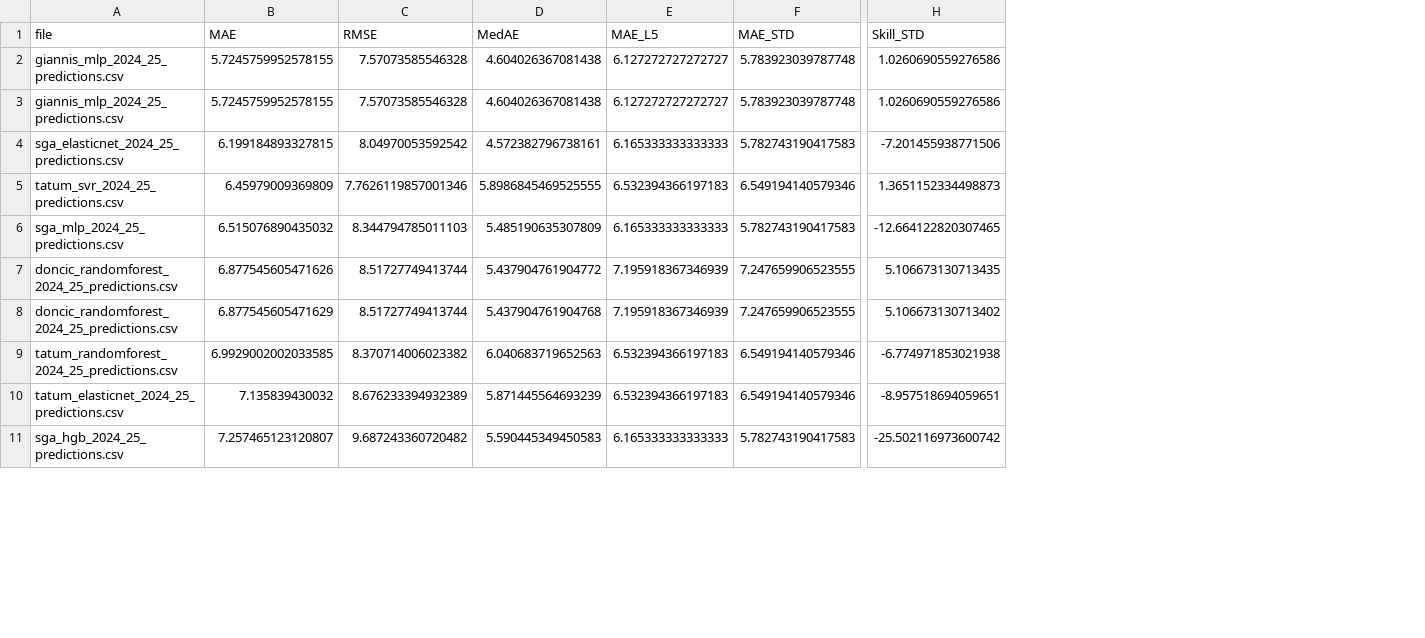
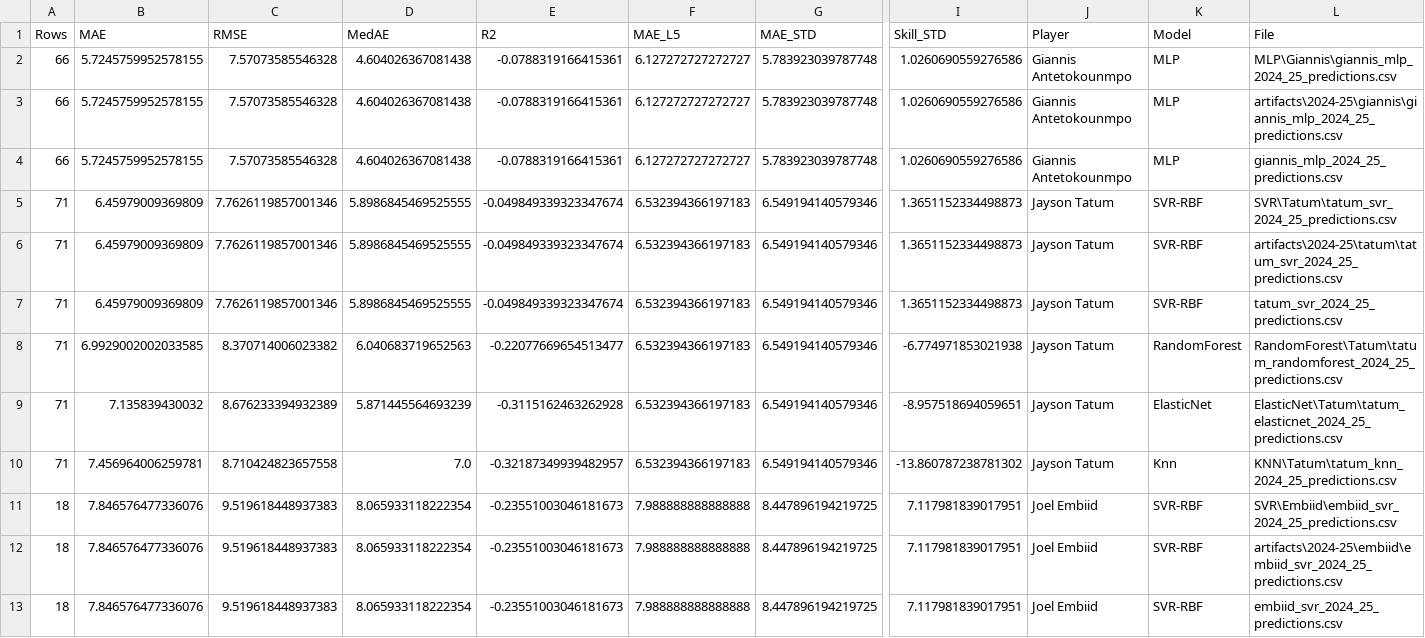
Before and after one commit to madwalker231/sportsinsight, a CSV file: Data/artifacts/2024-25/metrics_summary.csv, drawn as a sheet; only a part is shown, gaps mark what is left out; removed rows and columns are numbered as before the commit, all else as after; rows hold the shown columns only; the diff covers the shown part only; the diff names each change by its address in the sheet, - before the commit and + after, or states it on an @@ line.

Commit message:
chore: reproducible reruns with cache + profiles; refreshed metrics summary

```diff
--- a/Data/artifacts/2024-25/metrics_summary.csv
+++ b/Data/artifacts/2024-25/metrics_summary.csv
-column A (file), rows 2-3: giannis_mlp_2024_25_predictions.csv | giannis_mlp_2024_25_predictions.csv; row 5: tatum_svr_2024_25_predictions.csv; rows 9-10: tatum_randomforest_2024_25_predictions.csv | tatum_elasticnet_2024_25_predictions.csv
+column A (Rows), rows 2-3: 66 | 66; row 5: 71; rows 8-9: 71 | 71
+column E (R2), rows 2-3: -0.0788319166415361 | -0.0788319166415361; row 5: -0.049849339323347674; rows 8-9: -0.22077669654513477 | -0.3115162463262928
+column J (Player), rows 2-3: Giannis Antetokounmpo | Giannis Antetokounmpo; row 5: Jayson Tatum; rows 8-9: Jayson Tatum | Jayson Tatum
+column K (Model), rows 2-3: MLP | MLP; row 5: SVR-RBF; rows 8-9: RandomForest | ElasticNet
+column L (File), rows 2-3: MLP\Giannis\giannis_mlp_2024_25_predictions.csv | artifacts\2024-25\giannis\giannis_mlp_2024_25_predictions.csv; row 5: SVR\Tatum\tatum_svr_2024_25_predictions.csv; rows 8-9: RandomForest\Tatum\tatum_randomforest_2024_25_predictions.csv | ElasticNet\Tatum\tatum_elasticnet_2024_25_predictions.csv
@@ row 4 moved to row 20: 75 @@
+row 4: 66 | 5.7245759952578155 | 7.57073585546328 | 4.604026367081438 | -0.0788319166415361 | 6.127272727272727 | 5.783923039787748 | 1.0260690559276586 | Giannis Antetokounmpo | MLP | giannis_mlp_2024_25_predictions.csv
@@ row 6 moved to row 23: 75 @@
@@ row 7 moved to row 14: 49 @@
@@ row 8 moved to row 16: 49 @@
+row 6: 71 | 6.45979009369809 | 7.7626119857001346 | 5.8986845469525555 | -0.049849339323347674 | 6.532394366197183 | 6.549194140579346 | 1.3651152334498873 | Jayson Tatum | SVR-RBF | artifacts\2024-25\tatum\tatum_svr_2024_25_predictions.csv
+row 7: 71 | 6.45979009369809 | 7.7626119857001346 | 5.8986845469525555 | -0.049849339323347674 | 6.532394366197183 | 6.549194140579346 | 1.3651152334498873 | Jayson Tatum | SVR-RBF | tatum_svr_2024_25_predictions.csv
@@ row 11 moved to row 24: 75 @@
@@ row 15 moved to row 10: 71 @@
@@ row 17 moved to row 11: 18 @@
@@ row 18 moved to row 12: 18 @@
+row 13: 18 | 7.846576477336076 | 9.519618448937383 | 8.065933118222354 | -0.23551003046181673 | 7.988888888888888 | 8.447896194219725 | 7.117981839017951 | Joel Embiid | SVR-RBF | embiid_svr_2024_25_predictions.csv
```
Also changed, not shown: 4 added rows elsewhere in this file, 10 other files.
